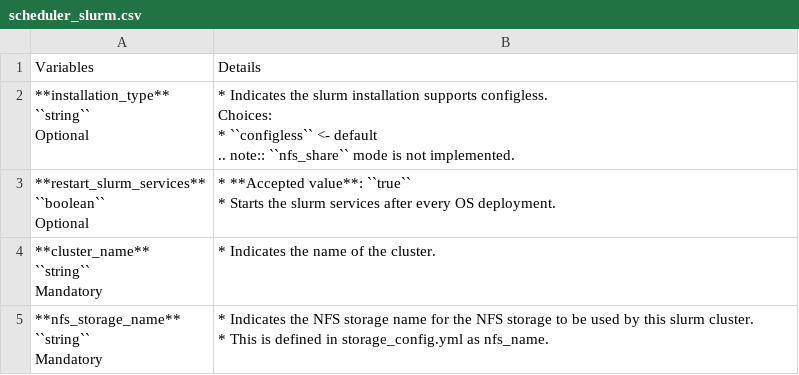
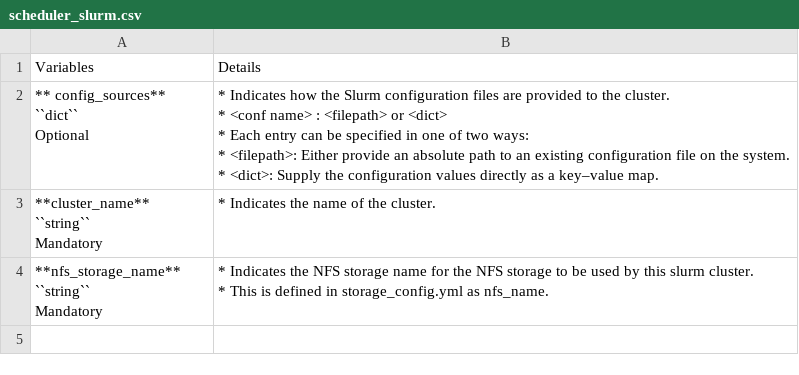
Before and after one commit to vasanthsathya/Doc-Generation, a CSV file: docs/source/Tables/scheduler_slurm.csv, drawn as a sheet; removed rows and columns are numbered as before the commit, all else as after; ↵ is a line break in a cell; the diff names each change by its address in the sheet, - before the commit and + after, or states it on an @@ line.

Commit message:
slurm updates

```diff
--- a/docs/source/Tables/scheduler_slurm.csv
+++ b/docs/source/Tables/scheduler_slurm.csv
-row 2: **installation_type** ↵ ``string`` ↵ Optional | * Indicates the slurm installation supports configless. ↵ Choices: ↵ * ``configless`` <- default ↵ .. note:: ``nfs_share`` mode is not implemented.
-row 3: **restart_slurm_services** ↵ ``boolean`` ↵ Optional | * **Accepted value**: ``true`` ↵ * Starts the slurm services after every OS deployment.
+row 2: ** config_sources** ↵ ``dict`` ↵ Optional | * Indicates how the Slurm configuration files are provided to the cluster. ↵ * <conf name> : <filepath> or <dict> ↵ * Each entry can be specified in one of two ways: ↵ * <filepath>: Either provide an absolute path to an existing configuration file on the system. ↵ * <dict>: Supply the configuration values directly as a key–value map.
```
Also changed, not shown: 1 other file.
